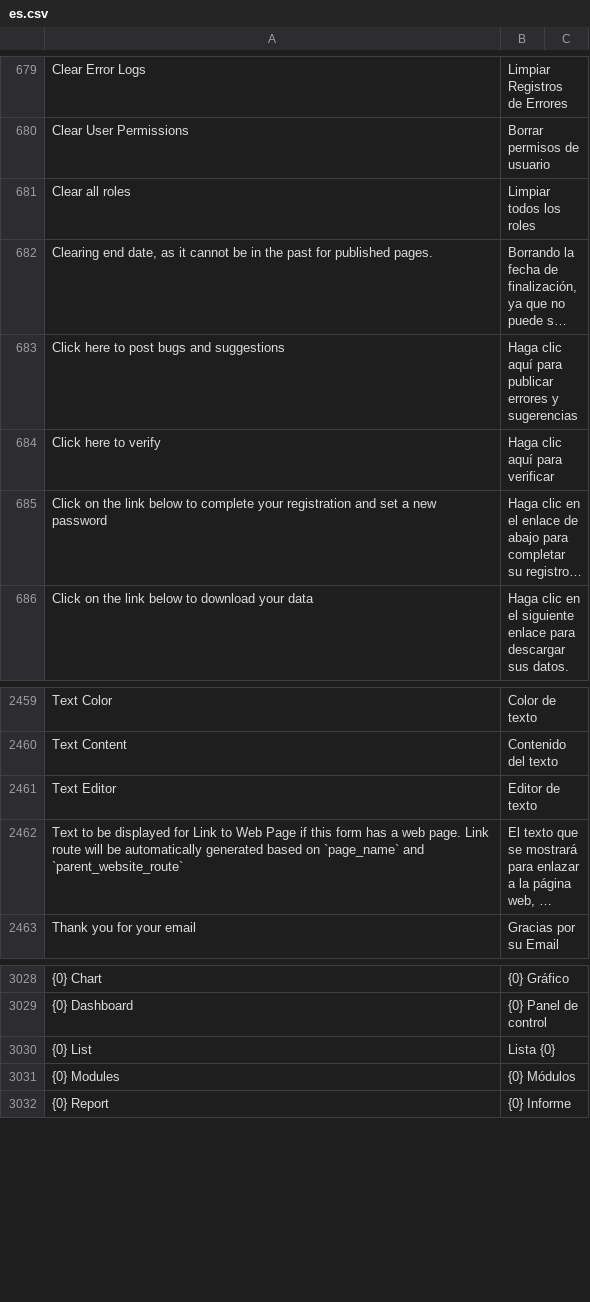
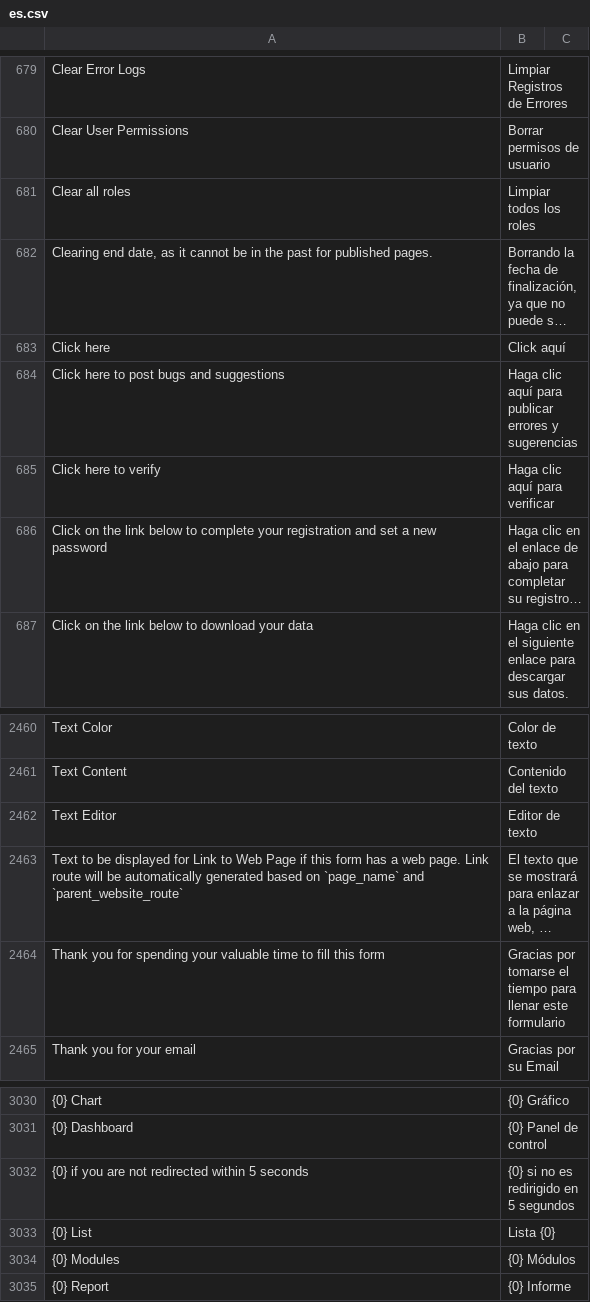
Before and after one commit to hanzoai/frappe, a CSV file: frappe/translations/es.csv, drawn as a sheet; only a part is shown, gaps mark what is left out; long unchanged cells end in …; the diff names each change by its address in the sheet, - before the commit and + after, or states it on an @@ line.

```diff
--- a/frappe/translations/es.csv
+++ b/frappe/translations/es.csv
+row 683: Click here | Click aquí
+row 2464: Thank you for spending your valuable time to fill this form | Gracias por tomarse el tiempo para llenar este formulario
+row 3032: {0} if you are not redirected within 5 seconds | {0} si no es redirigido en 5 segundos
```
Also changed, not shown: frappe/translations/de.csv, frappe/translations/fr.csv, 2 other files.
